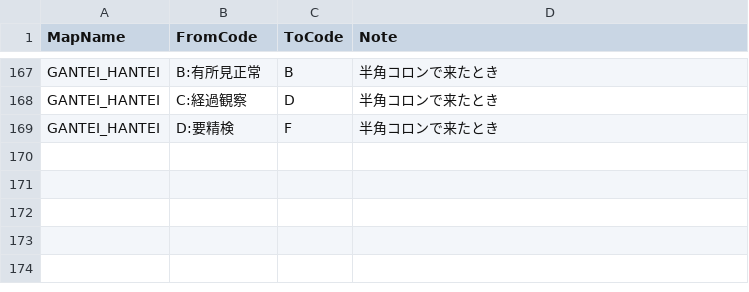
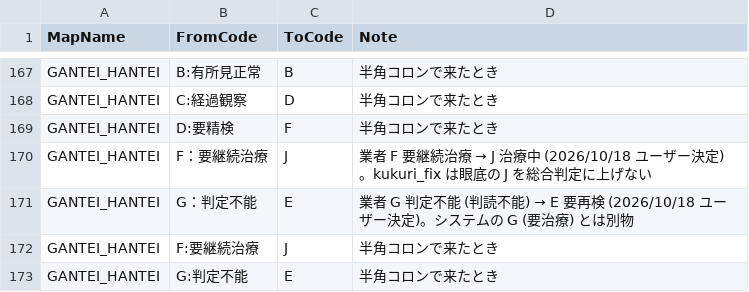
Before and after one commit to k09031473370/medcheck, a CSV file: kenshin-navi-tool/form/code_map.csv, drawn as a sheet; only a part is shown, gaps mark what is left out; the diff names each change by its address in the sheet, - before the commit and + after, or states it on an @@ line.

```diff
--- a/kenshin-navi-tool/form/code_map.csv
+++ b/kenshin-navi-tool/form/code_map.csv
+row 170: GANTEI_HANTEI | F：要継続治療 | J | 業者 F 要継続治療 → J 治療中 (2026/10/18 ユーザー決定)。kukuri_fix は眼底の J を総合判定に上げない
+row 171: GANTEI_HANTEI | G：判定不能 | E | 業者 G 判定不能 (判読不能) → E 要再検 (2026/10/18 ユーザー決定)。システムの G (要治療) とは別物
+row 172: GANTEI_HANTEI | F:要継続治療 | J | 半角コロンで来たとき
+row 173: GANTEI_HANTEI | G:判定不能 | E | 半角コロンで来たとき
```
Also changed, not shown: kenshin-navi-tool/form/mapping_gantei_hantei_93.csv, kenshin-navi-tool/form/mapping_gantei_hantei_93x74.csv, 2 other files.
